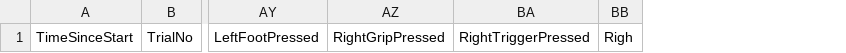
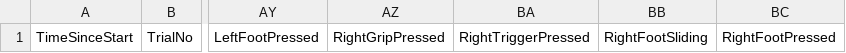
Before and after one commit to JiazhouLiu/DataDancing, a CSV file: Assets/UserStudy/ExperimentData/ExperimentLog/Participant 0/Participant_0_RawData.csv, drawn as a sheet; only a part is shown, gaps mark what is left out; removed rows and columns are numbered as before the commit, all else as after; the diff names each change by its address in the sheet, - before the commit and + after, or states it on an @@ line.

Commit message:
added a new data logger for replay

```diff
--- a/Assets/UserStudy/ExperimentData/ExperimentLog/Participant 0/Participant_0_RawData.csv
+++ b/Assets/UserStudy/ExperimentData/ExperimentLog/Participant 0/Participant_0_RawData.csv
-column BB, row 1: Righ
+column BB, row 1: RightFootSliding
+column BC, row 1: RightFootPressed
```
Also changed, not shown: 11 other files.
